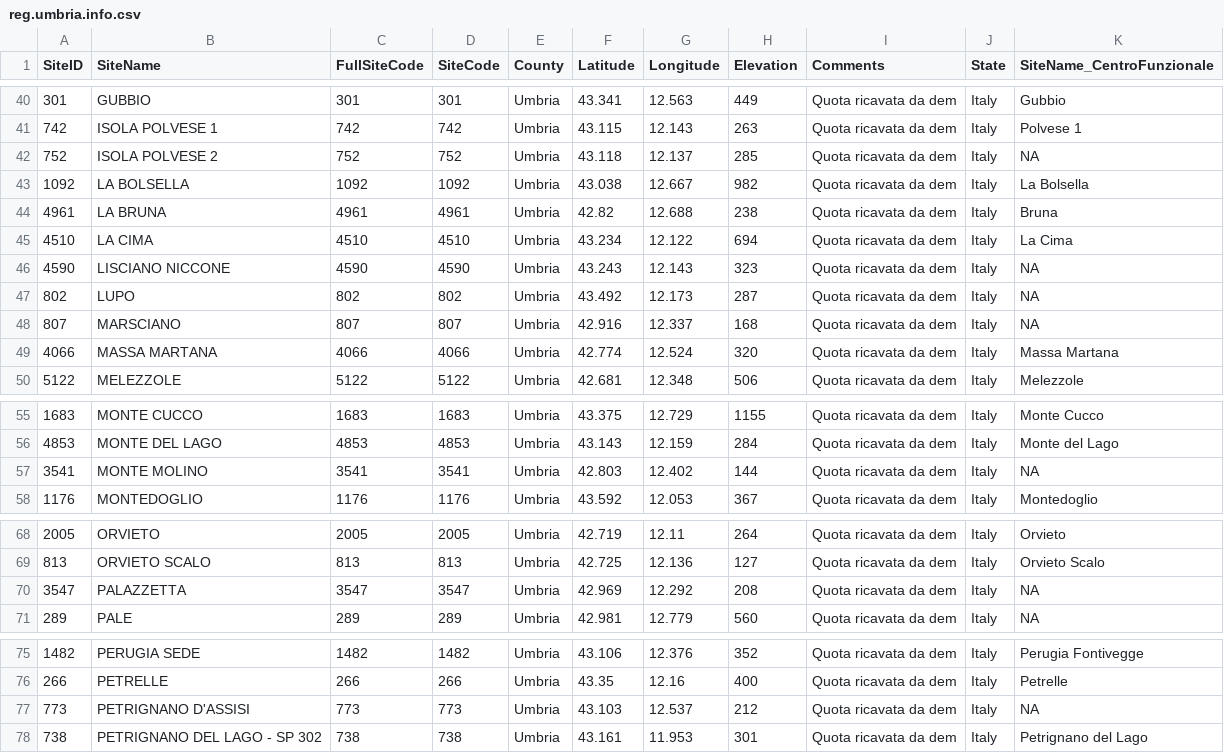
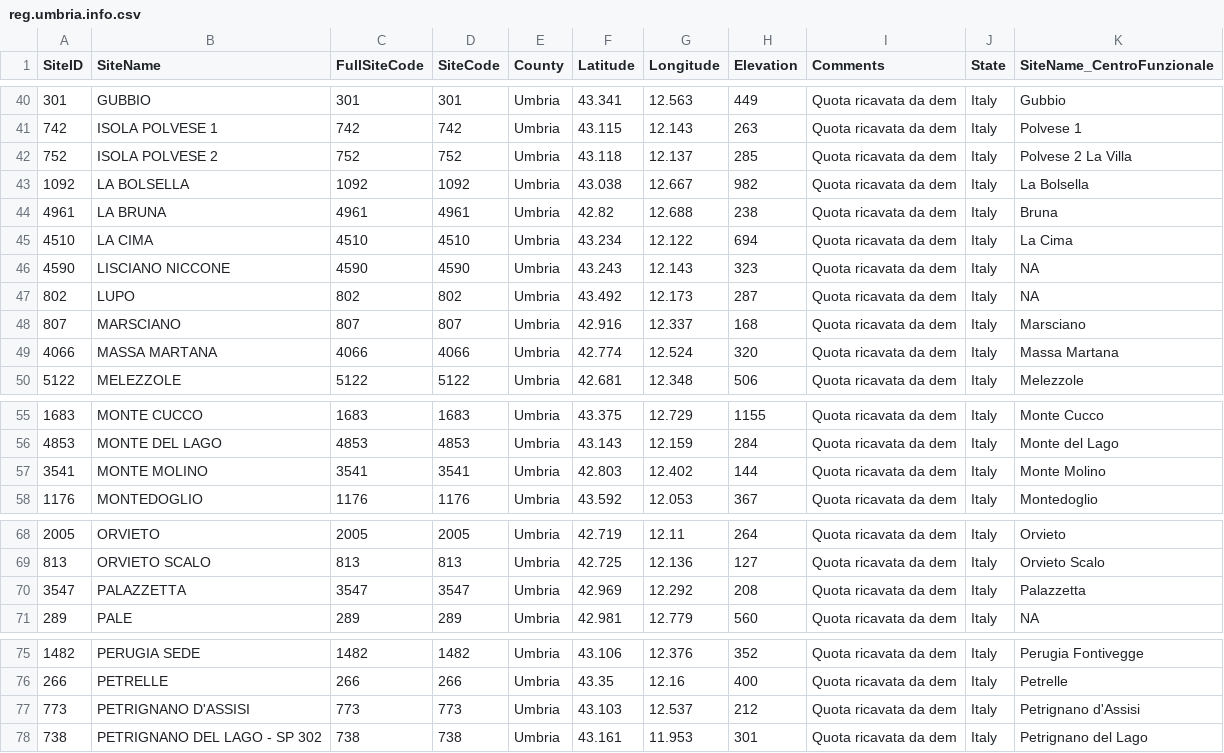
Before and after one commit to guidofioravanti/serie_giornaliere, a CSV file: anagrafica/reg.umbria.info.csv, drawn as a sheet; only a part is shown, gaps mark what is left out; the diff covers the shown part only.

Commit message:
Aggrionamento associazione nomi stazioni Centro Funzionale e anagrafica

```diff
--- a/anagrafica/reg.umbria.info.csv
+++ b/anagrafica/reg.umbria.info.csv
@@ -41,3 +41,3 @@ SiteID;SiteName;FullSiteCode;SiteCode;County;Latitude;Longitude;Elevation;Commen
 742;ISOLA POLVESE 1;742;742;Umbria;43.115;12.143;263;Quota ricavata da dem;Italy;Polvese 1
-752;ISOLA POLVESE 2;752;752;Umbria;43.118;12.137;285;Quota ricavata da dem;Italy;NA
+752;ISOLA POLVESE 2;752;752;Umbria;43.118;12.137;285;Quota ricavata da dem;Italy;Polvese 2 La Villa
 1092;LA BOLSELLA;1092;1092;Umbria;43.038;12.667;982;Quota ricavata da dem;Italy;La Bolsella
@@ -47,3 +47,3 @@ SiteID;SiteName;FullSiteCode;SiteCode;County;Latitude;Longitude;Elevation;Commen
 802;LUPO;802;802;Umbria;43.492;12.173;287;Quota ricavata da dem;Italy;NA
-807;MARSCIANO;807;807;Umbria;42.916;12.337;168;Quota ricavata da dem;Italy;NA
+807;MARSCIANO;807;807;Umbria;42.916;12.337;168;Quota ricavata da dem;Italy;Marsciano
 4066;MASSA MARTANA;4066;4066;Umbria;42.774;12.524;320;Quota ricavata da dem;Italy;Massa Martana
@@ -56,3 +56,3 @@ SiteID;SiteName;FullSiteCode;SiteCode;County;Latitude;Longitude;Elevation;Commen
 4853;MONTE DEL LAGO;4853;4853;Umbria;43.143;12.159;284;Quota ricavata da dem;Italy;Monte del Lago
-3541;MONTE MOLINO;3541;3541;Umbria;42.803;12.402;144;Quota ricavata da dem;Italy;NA
+3541;MONTE MOLINO;3541;3541;Umbria;42.803;12.402;144;Quota ricavata da dem;Italy;Monte Molino
 1176;MONTEDOGLIO;1176;1176;Umbria;43.592;12.053;367;Quota ricavata da dem;Italy;Montedoglio
@@ -69,3 +69,3 @@ SiteID;SiteName;FullSiteCode;SiteCode;County;Latitude;Longitude;Elevation;Commen
 813;ORVIETO SCALO;813;813;Umbria;42.725;12.136;127;Quota ricavata da dem;Italy;Orvieto Scalo
-3547;PALAZZETTA;3547;3547;Umbria;42.969;12.292;208;Quota ricavata da dem;Italy;NA
+3547;PALAZZETTA;3547;3547;Umbria;42.969;12.292;208;Quota ricavata da dem;Italy;Palazzetta
 289;PALE;289;289;Umbria;42.981;12.779;560;Quota ricavata da dem;Italy;NA
@@ -76,3 +76,3 @@ SiteID;SiteName;FullSiteCode;SiteCode;County;Latitude;Longitude;Elevation;Commen
 266;PETRELLE;266;266;Umbria;43.35;12.16;400;Quota ricavata da dem;Italy;Petrelle
-773;PETRIGNANO D'ASSISI;773;773;Umbria;43.103;12.537;212;Quota ricavata da dem;Italy;NA
+773;PETRIGNANO D'ASSISI;773;773;Umbria;43.103;12.537;212;Quota ricavata da dem;Italy;Petrignano d'Assisi
 738;PETRIGNANO DEL LAGO - SP 302;738;738;Umbria;43.161;11.953;301;Quota ricavata da dem;Italy;Petrignano del Lago
```
Also changed, not shown: 1 edited cell elsewhere in this file.
